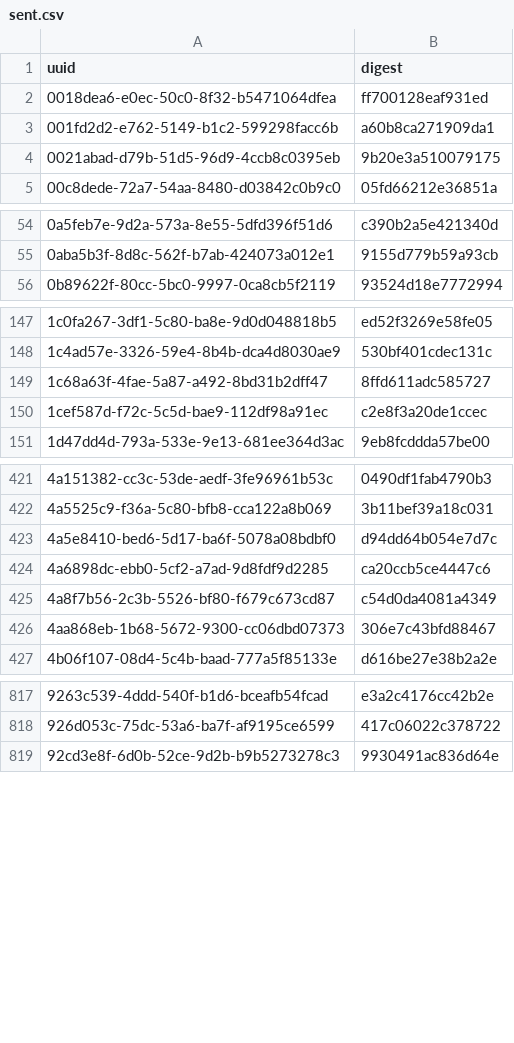
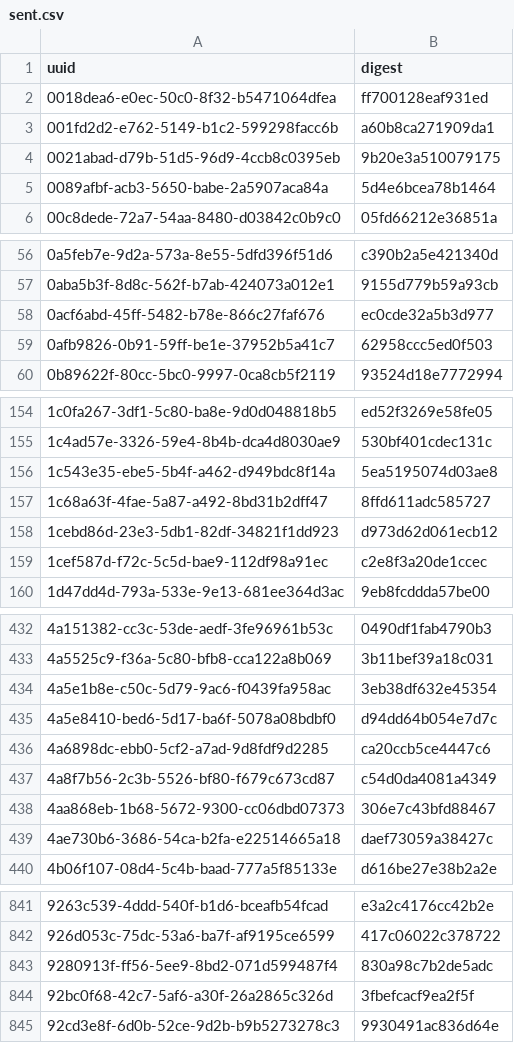
Before and after one commit to meSingh/polinrider-scanner, a CSV file: posthog/sent.csv, drawn as a sheet; only a part is shown, gaps mark what is left out; the diff covers the shown part only; the diff names each change by its address in the sheet, - before the commit and + after, or states it on an @@ line.

```diff
--- a/posthog/sent.csv
+++ b/posthog/sent.csv
+row 5: 0089afbf-acb3-5650-babe-2a5907aca84a | 5d4e6bcea78b1464
+row 58: 0acf6abd-45ff-5482-b78e-866c27faf676 | ec0cde32a5b3d977
+row 59: 0afb9826-0b91-59ff-be1e-37952b5a41c7 | 62958ccc5ed0f503
+row 156: 1c543e35-ebe5-5b4f-a462-d949bdc8f14a | 5ea5195074d03ae8
+row 158: 1cebd86d-23e3-5db1-82df-34821f1dd923 | d973d62d061ecb12
+row 434: 4a5e1b8e-c50c-5d79-9ac6-f0439fa958ac | 3eb38df632e45354
+row 439: 4ae730b6-3686-54ca-b2fa-e22514665a18 | daef73059a38427c
+row 843: 9280913f-ff56-5ee9-8bd2-071d599487f4 | 830a98c7b2de5adc
+row 844: 92bc0f68-42c7-5af6-a30f-26a2865c326d | 3fbefcacf9ea2f5f
```
Also changed, not shown: 34 added rows elsewhere in this file.
